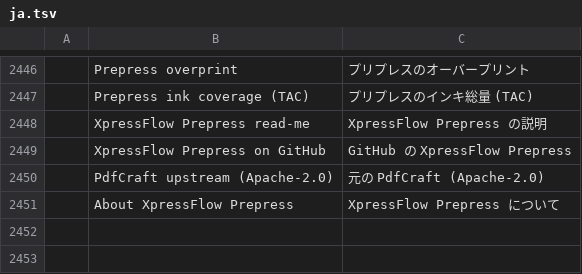
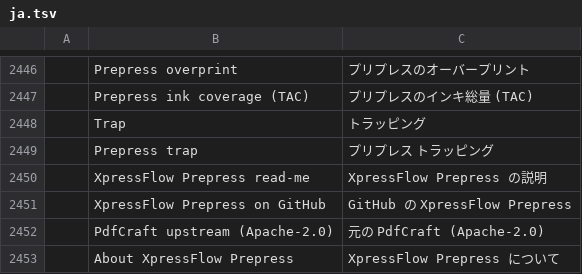
Before and after one commit to artworkdadaprintart-eng/pdfcraft, a TSV file: crates/ui-egui/src/i18n/ja.tsv, drawn as a sheet; only a part is shown, gaps mark what is left out; the diff names each change by its address in the sheet, - before the commit and + after, or states it on an @@ line.

```diff
--- a/crates/ui-egui/src/i18n/ja.tsv
+++ b/crates/ui-egui/src/i18n/ja.tsv
+row 2448:  | Trap | トラッピング
+row 2449:  | Prepress trap | プリプレス トラッピング
```
Also changed, not shown: crates/ui-egui/src/i18n/ar.tsv, crates/ui-egui/src/i18n/kk.tsv, 20 other files.
